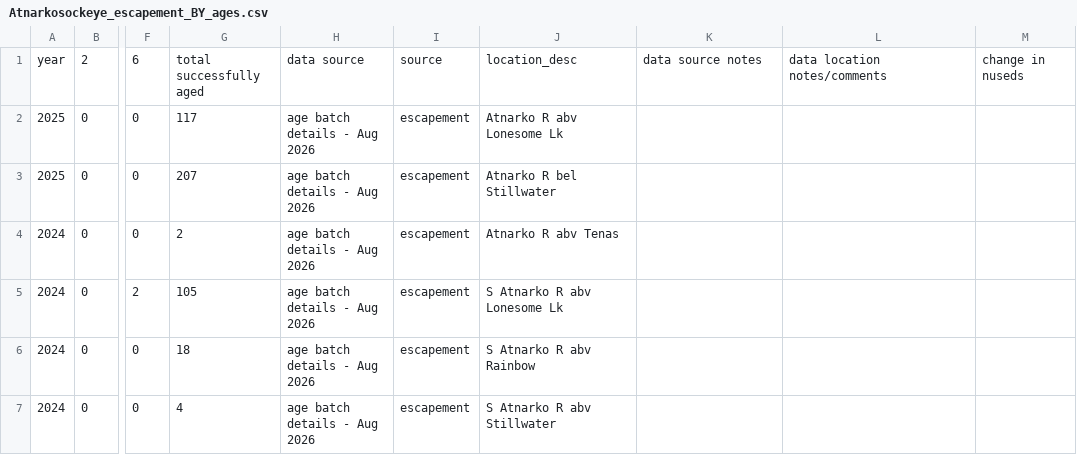
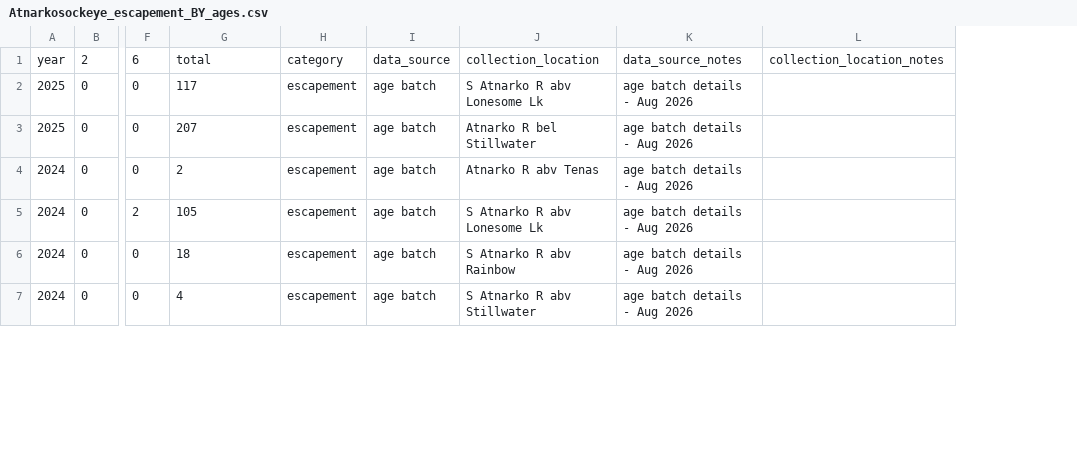
Before and after one commit to Pacific-salmon-assess/Atnarko-sockeye, a CSV file: data/age/tables_by_source/Atnarkosockeye_escapement_BY_ages.csv, drawn as a sheet; only a part is shown, gaps mark what is left out; removed rows and columns are numbered as before the commit, all else as after; the diff covers the shown part only; the diff names each change by its address in the sheet, - before the commit and + after, or states it on an @@ line.

```diff
--- a/data/age/tables_by_source/Atnarkosockeye_escapement_BY_ages.csv
+++ b/data/age/tables_by_source/Atnarkosockeye_escapement_BY_ages.csv
-column H, rows 1-7: data source | age batch details - Aug 2026 | age batch details - Aug 2026 | age batch details - Aug 2026 | age batch details - Aug 2026 | age batch details - Aug 2026 | age batch details - Aug 2026
+column I, rows 1-7: data_source | age batch | age batch | age batch | age batch | age batch | age batch
-column M, row 1: change in nuseds
-G1: total successfully aged
+G1: total
-H1: source
+H1: category
-J1: location_desc
+J1: collection_location
-K1: data source notes
+K1: data_source_notes
-L1: data location notes/comments
+L1: collection_location_notes
-J2: Atnarko R abv Lonesome Lk
+J2: S Atnarko R abv Lonesome Lk
-K2:K7: (empty)
+K2:K7: age batch details - Aug 2026
```
Also changed, not shown: 10 edited cells elsewhere in this file, data/age/tables_by_source/A8_Commerical_catch_ages.csv, data/age/tables_by_source/ATNSOX_BCR_in-river_FSC_ages.csv, 3 other files.
